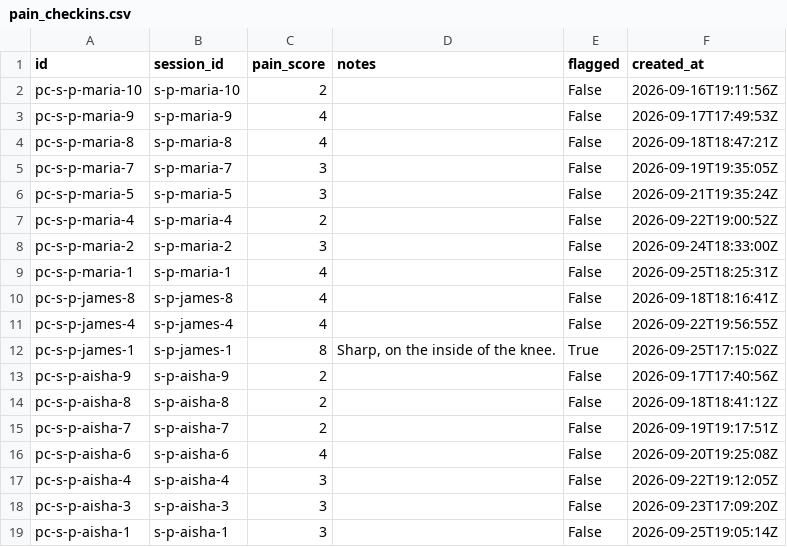
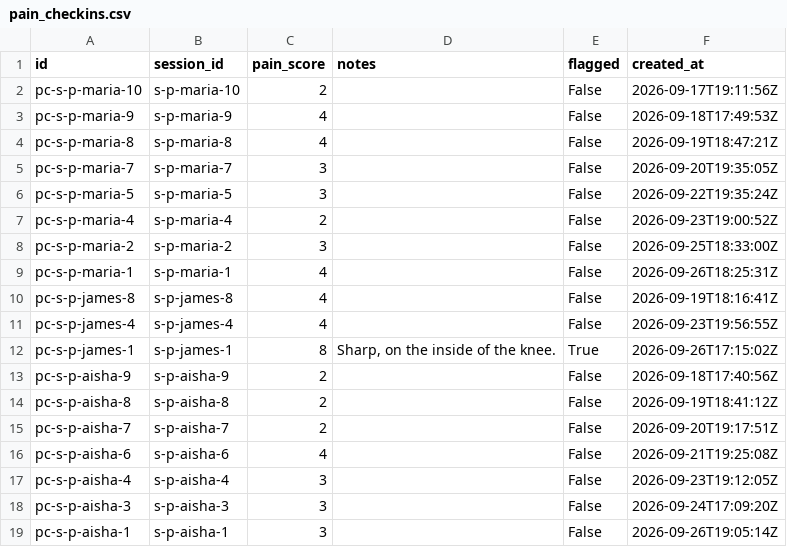
Before and after one commit to AIForge10/RehabBuddy, a CSV file: database/sample_data/tables/pain_checkins.csv, drawn as a sheet.

```diff
--- a/database/sample_data/tables/pain_checkins.csv
+++ b/database/sample_data/tables/pain_checkins.csv
@@ -1,19 +1,19 @@
 id,session_id,pain_score,notes,flagged,created_at
-pc-s-p-maria-10,s-p-maria-10,2,,False,2026-09-16T19:11:56Z
-pc-s-p-maria-9,s-p-maria-9,4,,False,2026-09-17T17:49:53Z
-pc-s-p-maria-8,s-p-maria-8,4,,False,2026-09-18T18:47:21Z
-pc-s-p-maria-7,s-p-maria-7,3,,False,2026-09-19T19:35:05Z
-pc-s-p-maria-5,s-p-maria-5,3,,False,2026-09-21T19:35:24Z
-pc-s-p-maria-4,s-p-maria-4,2,,False,2026-09-22T19:00:52Z
-pc-s-p-maria-2,s-p-maria-2,3,,False,2026-09-24T18:33:00Z
-pc-s-p-maria-1,s-p-maria-1,4,,False,2026-09-25T18:25:31Z
-pc-s-p-james-8,s-p-james-8,4,,False,2026-09-18T18:16:41Z
-pc-s-p-james-4,s-p-james-4,4,,False,2026-09-22T19:56:55Z
-pc-s-p-james-1,s-p-james-1,8,"Sharp, on the inside of the knee.",True,2026-09-25T17:15:02Z
-pc-s-p-aisha-9,s-p-aisha-9,2,,False,2026-09-17T17:40:56Z
-pc-s-p-aisha-8,s-p-aisha-8,2,,False,2026-09-18T18:41:12Z
-pc-s-p-aisha-7,s-p-aisha-7,2,,False,2026-09-19T19:17:51Z
-pc-s-p-aisha-6,s-p-aisha-6,4,,False,2026-09-20T19:25:08Z
-pc-s-p-aisha-4,s-p-aisha-4,3,,False,2026-09-22T19:12:05Z
-pc-s-p-aisha-3,s-p-aisha-3,3,,False,2026-09-23T17:09:20Z
-pc-s-p-aisha-1,s-p-aisha-1,3,,False,2026-09-25T19:05:14Z
+pc-s-p-maria-10,s-p-maria-10,2,,False,2026-09-17T19:11:56Z
+pc-s-p-maria-9,s-p-maria-9,4,,False,2026-09-18T17:49:53Z
+pc-s-p-maria-8,s-p-maria-8,4,,False,2026-09-19T18:47:21Z
+pc-s-p-maria-7,s-p-maria-7,3,,False,2026-09-20T19:35:05Z
+pc-s-p-maria-5,s-p-maria-5,3,,False,2026-09-22T19:35:24Z
+pc-s-p-maria-4,s-p-maria-4,2,,False,2026-09-23T19:00:52Z
+pc-s-p-maria-2,s-p-maria-2,3,,False,2026-09-25T18:33:00Z
+pc-s-p-maria-1,s-p-maria-1,4,,False,2026-09-26T18:25:31Z
+pc-s-p-james-8,s-p-james-8,4,,False,2026-09-19T18:16:41Z
+pc-s-p-james-4,s-p-james-4,4,,False,2026-09-23T19:56:55Z
+pc-s-p-james-1,s-p-james-1,8,"Sharp, on the inside of the knee.",True,2026-09-26T17:15:02Z
+pc-s-p-aisha-9,s-p-aisha-9,2,,False,2026-09-18T17:40:56Z
+pc-s-p-aisha-8,s-p-aisha-8,2,,False,2026-09-19T18:41:12Z
+pc-s-p-aisha-7,s-p-aisha-7,2,,False,2026-09-20T19:17:51Z
+pc-s-p-aisha-6,s-p-aisha-6,4,,False,2026-09-21T19:25:08Z
+pc-s-p-aisha-4,s-p-aisha-4,3,,False,2026-09-23T19:12:05Z
+pc-s-p-aisha-3,s-p-aisha-3,3,,False,2026-09-24T17:09:20Z
+pc-s-p-aisha-1,s-p-aisha-1,3,,False,2026-09-26T19:05:14Z
```
Also changed, not shown: database/sample_data/tables/ai_summaries.csv, database/sample_data/tables/angle_samples.csv, 12 other files.
